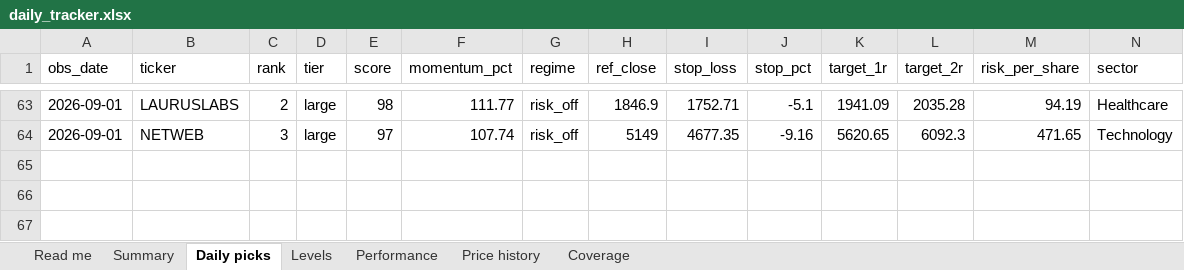
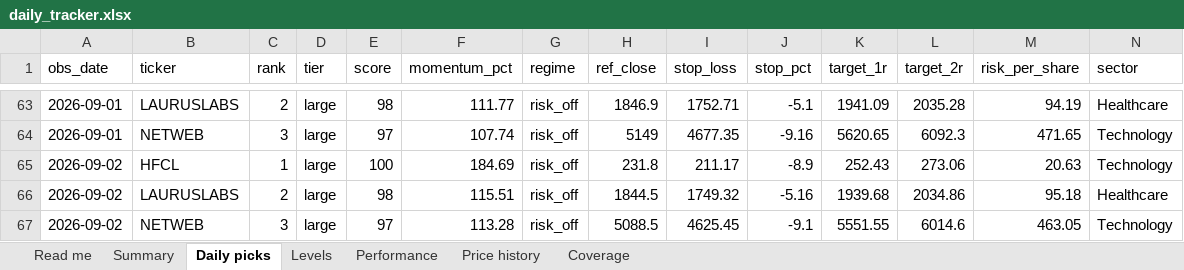
Before and after one commit to compukidsdgp-creator/Swing-trading, an Excel workbook: reports/daily_tracker.xlsx, sheet Daily picks, drawn as a sheet; only a part is shown, gaps mark what is left out; values as stored, in another font and other column widths than the file's, no borders; rows hold the shown columns only; the diff names each change by its address in the sheet, - before the commit and + after, or states it on an @@ line.

```diff
--- a/reports/daily_tracker.xlsx (sheet Daily picks)
+++ b/reports/daily_tracker.xlsx (sheet Daily picks)
+row 65: 2026-09-02 | HFCL | 1 | large | 100 | 184.69 | risk_off | 231.8 | 211.17 | -8.9 | 252.43 | 273.06 | 20.63 | Technology
+row 66: 2026-09-02 | LAURUSLABS | 2 | large | 98 | 115.51 | risk_off | 1844.5 | 1749.32 | -5.16 | 1939.68 | 2034.86 | 95.18 | Healthcare
+row 67: 2026-09-02 | NETWEB | 3 | large | 97 | 113.28 | risk_off | 5088.5 | 4625.45 | -9.1 | 5551.55 | 6014.6 | 463.05 | Technology
```
Also changed, not shown: sheet Performance, sheet Price history, sheet Summary, sheet Levels, sheet Coverage, sheet Read me, 6 other files.
